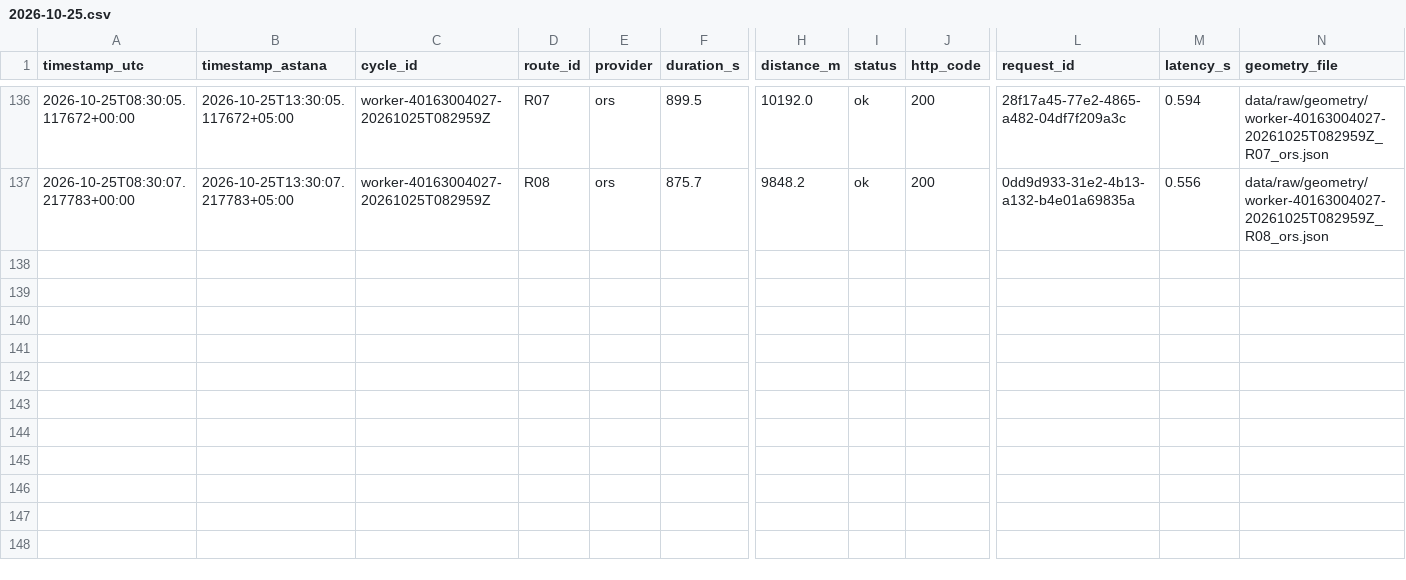
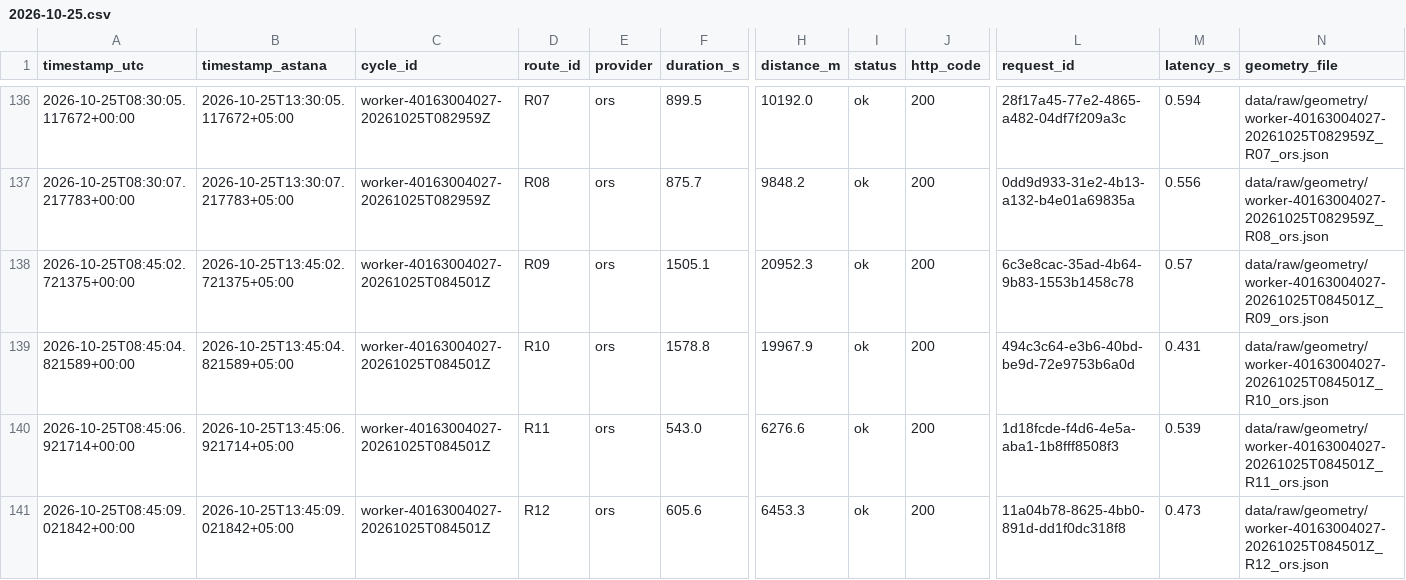
Before and after one commit to SuperFlyTK/rmt-a3-travel-time-astana, a CSV file: data/raw/2026-10-25.csv, drawn as a sheet; only a part is shown, gaps mark what is left out; rows hold the shown columns only; the diff names each change by its address in the sheet, - before the commit and + after, or states it on an @@ line.

```diff
--- a/data/raw/2026-10-25.csv
+++ b/data/raw/2026-10-25.csv
+row 138: 2026-10-25T08:45:02.721375+00:00 | 2026-10-25T13:45:02.721375+05:00 | worker-40163004027-20261025T084501Z | R09 | ors | 1505.1 | 20952.3 | ok | 200 | 6c3e8cac-35ad-4b64-9b83-1553b1458c78 | 0.57 | data/raw/geometry/worker-40163004027-20261025T084501Z_R09_ors.json
+row 139: 2026-10-25T08:45:04.821589+00:00 | 2026-10-25T13:45:04.821589+05:00 | worker-40163004027-20261025T084501Z | R10 | ors | 1578.8 | 19967.9 | ok | 200 | 494c3c64-e3b6-40bd-be9d-72e9753b6a0d | 0.431 | data/raw/geometry/worker-40163004027-20261025T084501Z_R10_ors.json
+row 140: 2026-10-25T08:45:06.921714+00:00 | 2026-10-25T13:45:06.921714+05:00 | worker-40163004027-20261025T084501Z | R11 | ors | 543.0 | 6276.6 | ok | 200 | 1d18fcde-f4d6-4e5a-aba1-1b8fff8508f3 | 0.539 | data/raw/geometry/worker-40163004027-20261025T084501Z_R11_ors.json
+row 141: 2026-10-25T08:45:09.021842+00:00 | 2026-10-25T13:45:09.021842+05:00 | worker-40163004027-20261025T084501Z | R12 | ors | 605.6 | 6453.3 | ok | 200 | 11a04b78-8625-4bb0-891d-dd1f0dc318f8 | 0.473 | data/raw/geometry/worker-40163004027-20261025T084501Z_R12_ors.json
```
Also changed, not shown: 10 other files.
